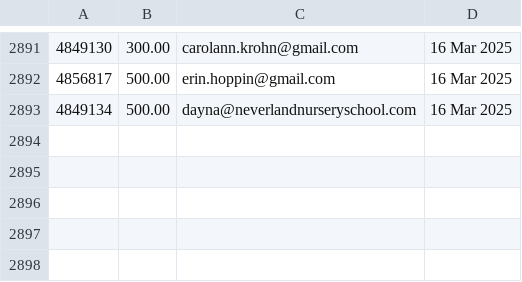
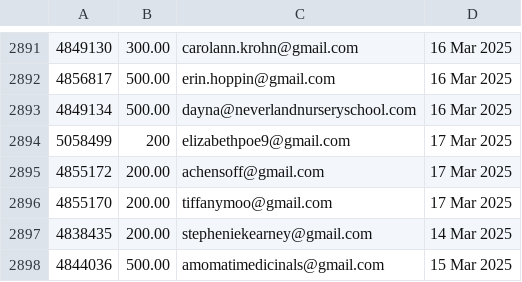
Before and after one commit to jdeck88/ffcsa_scripts, a CSV file: localline/data/order_data_PRODUCTION_success.csv, drawn as a sheet; only a part is shown, gaps mark what is left out; the diff names each change by its address in the sheet, - before the commit and + after, or states it on an @@ line.

Commit message:
Update data files

```diff
--- a/localline/data/order_data_PRODUCTION_success.csv
+++ b/localline/data/order_data_PRODUCTION_success.csv
+row 2894: 5058499 | 200 | elizabethpoe9@gmail.com | 17 Mar 2025
+row 2895: 4855172 | 200.00 | achensoff@gmail.com | 17 Mar 2025
+row 2896: 4855170 | 200.00 | tiffanymoo@gmail.com | 17 Mar 2025
+row 2897: 4838435 | 200.00 | stepheniekearney@gmail.com | 14 Mar 2025
+row 2898: 4844036 | 500.00 | amomatimedicinals@gmail.com | 15 Mar 2025
```
